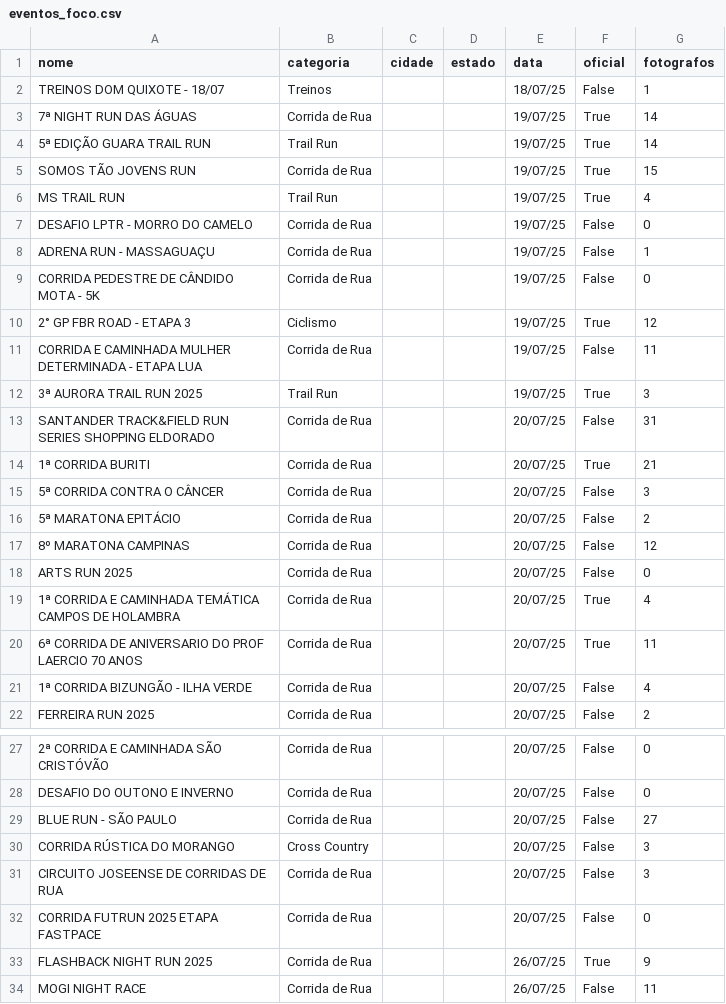
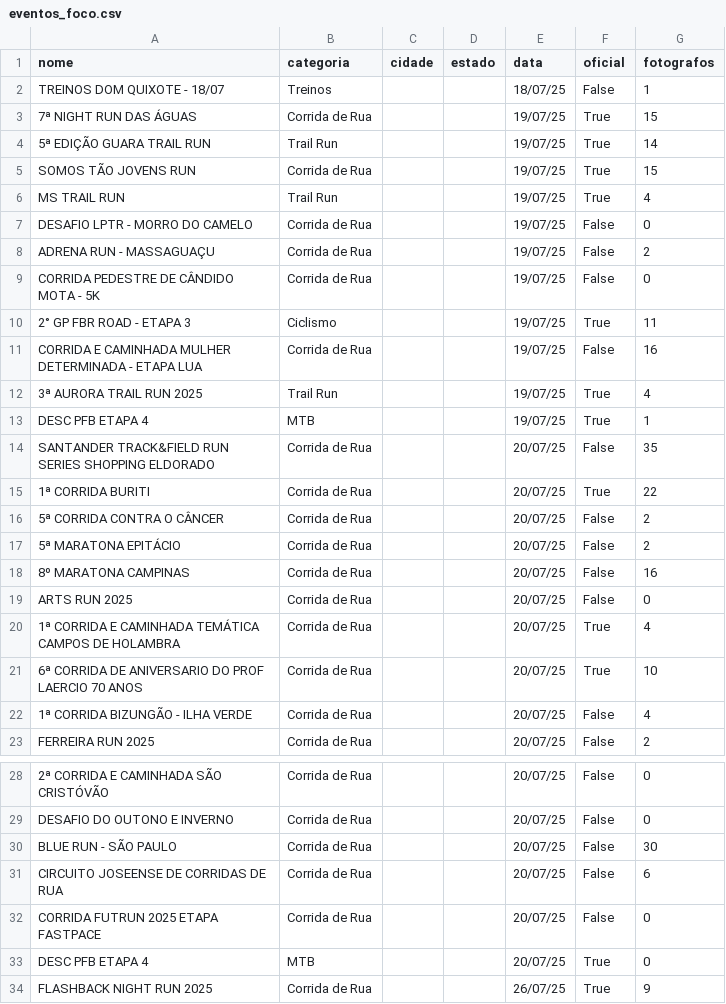
Before and after one commit to Figueiredo0512/FocoRadical, a CSV file: eventos_foco.csv, drawn as a sheet; only a part is shown, gaps mark what is left out; the shorter side is filled out with more unchanged rows; removed rows and columns are numbered as before the commit, all else as after; the diff covers the shown part only; the diff names each change by its address in the sheet, - before the commit and + after, or states it on an @@ line.

```diff
--- a/eventos_foco.csv
+++ b/eventos_foco.csv
-G3 (fotografos): 14
+G3 (fotografos): 15
-G8 (fotografos): 1
+G8 (fotografos): 2
-G10 (fotografos): 12
+G10 (fotografos): 11
-G11 (fotografos): 11
+G11 (fotografos): 16
-G12 (fotografos): 3
+G12 (fotografos): 4
+row 13: DESC PFB ETAPA 4 | MTB |  |  | 19/07/25 | True | 1
-G14 (fotografos): 31
+G14 (fotografos): 35
-G15 (fotografos): 21
+G15 (fotografos): 22
-G16 (fotografos): 3
+G16 (fotografos): 2
-G18 (fotografos): 12
+G18 (fotografos): 16
-G21 (fotografos): 11
+G21 (fotografos): 10
-G30 (fotografos): 27
+G30 (fotografos): 30
-row 30: CORRIDA RÚSTICA DO MORANGO | Cross Country |  |  | 20/07/25 | False | 3
-G31 (fotografos): 3
+G31 (fotografos): 6
+row 33: DESC PFB ETAPA 4 | MTB |  |  | 20/07/25 | True | 0
```
Also changed, not shown: 1 removed row and 6 edited cells elsewhere in this file, 5 other files.
